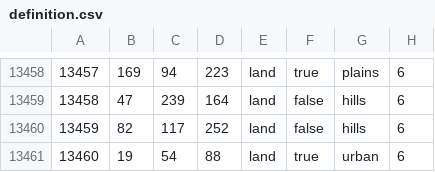
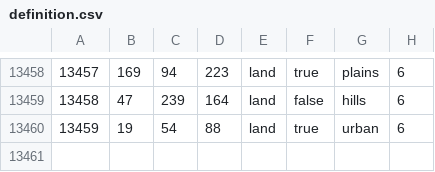
Before and after one commit to Volkerfruhling/VolkerfruhlingMod, a CSV file: map/definition.csv, drawn as a sheet; only a part is shown, gaps mark what is left out; removed rows and columns are numbered as before the commit, all else as after; the diff names each change by its address in the sheet, - before the commit and + after, or states it on an @@ line.

```diff
--- a/map/definition.csv
+++ b/map/definition.csv
-row 13460: 13459 | 82 | 117 | 252 | land | false | hills | 6
@@ column A renumbered from row 13460 down @@
```
Also changed, not shown: 31 other files.
